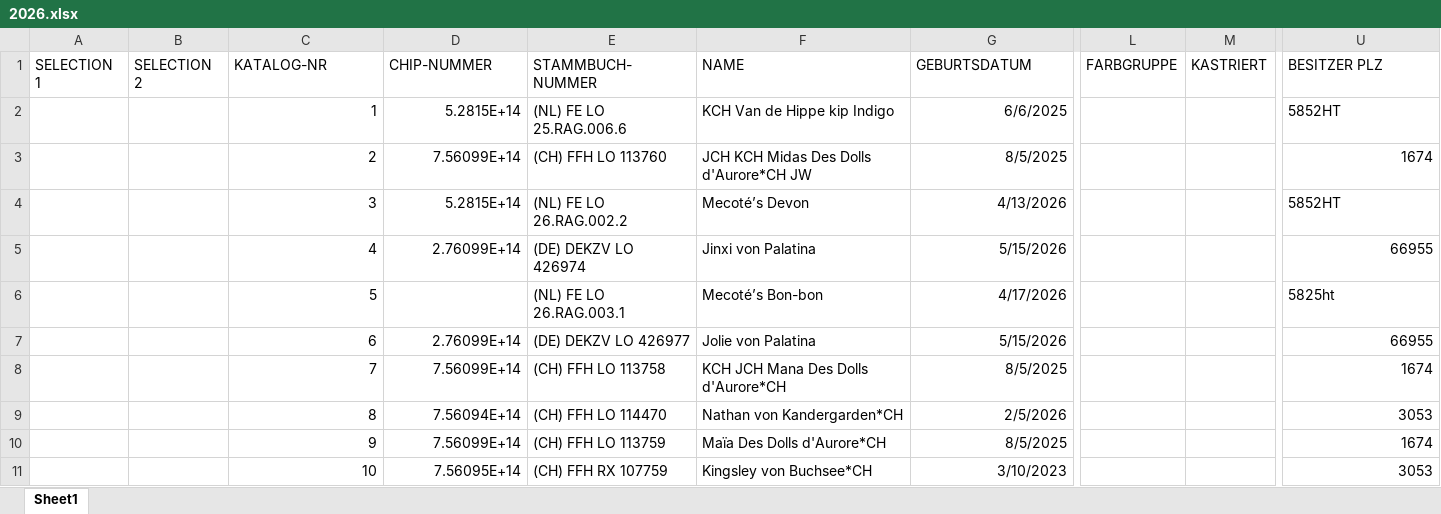
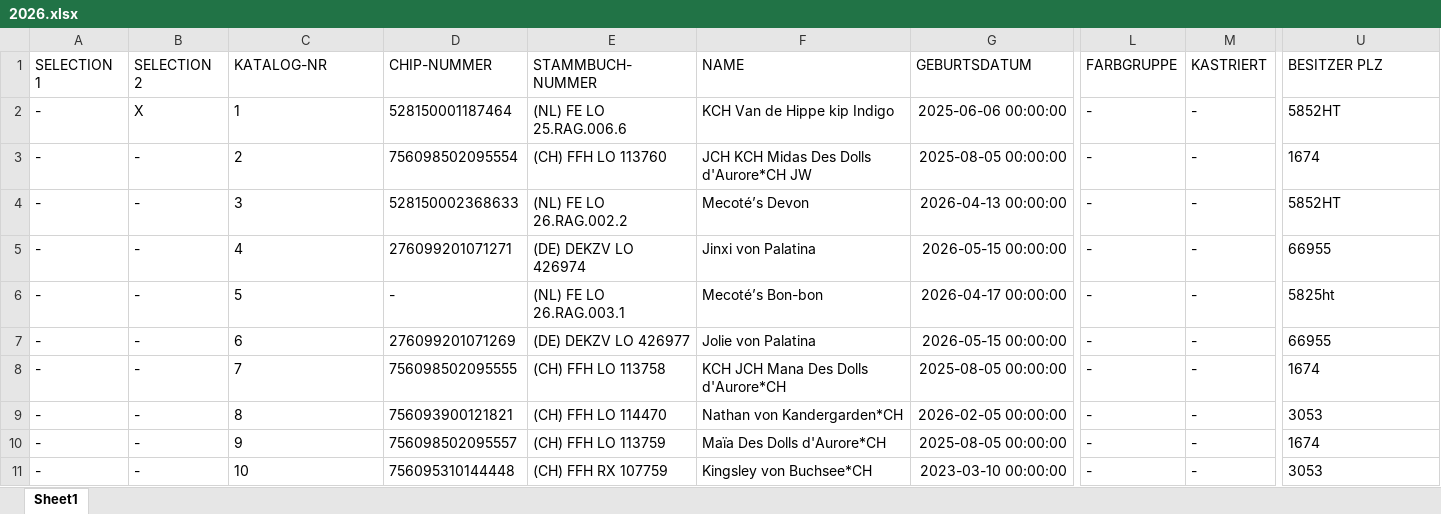
Before and after one commit to kecb-2026/burgdorf-2026, an Excel workbook: 2026.xlsx, sheet Sheet1, drawn as a sheet; only a part is shown, gaps mark what is left out; values as stored, in another font and other column widths than the file's, no borders; the diff covers the shown part only; the diff names each change by its address in the sheet, - before the commit and + after, or states it on an @@ line.

Commit message:
Live Katalog-Korrektur via Streamlit Data Editor

```diff
--- a/2026.xlsx (sheet Sheet1)
+++ b/2026.xlsx (sheet Sheet1)
-A2:A11 (SELECTION 1): (empty)
+A2:A11 (SELECTION 1): -
-B2 (SELECTION 2): (empty)
+B2 (SELECTION 2): X
-C2:C11 alignment: right
+C2:C11 alignment: left
-D2 (CHIP-NUMMER): 5.2815E+14
+D2 (CHIP-NUMMER): 528150001187464
-G2 (GEBURTSDATUM): 6/6/2025
+G2 (GEBURTSDATUM): 2025-06-06 00:00:00
-L2:L11 (FARBGRUPPE): (empty)
+L2:L11 (FARBGRUPPE): -
-M2:M11 (KASTRIERT): (empty)
+M2:M11 (KASTRIERT): -
-B3:B11 (SELECTION 2): (empty)
+B3:B11 (SELECTION 2): -
-D3 (CHIP-NUMMER): 7.56099E+14
+D3 (CHIP-NUMMER): 756098502095554
-G3 (GEBURTSDATUM): 8/5/2025
+G3 (GEBURTSDATUM): 2025-08-05 00:00:00
-U3 alignment: right
+U3 alignment: left
-D4 (CHIP-NUMMER): 5.2815E+14
+D4 (CHIP-NUMMER): 528150002368633
-G4 (GEBURTSDATUM): 4/13/2026
+G4 (GEBURTSDATUM): 2026-04-13 00:00:00
-D5 (CHIP-NUMMER): 2.76099E+14
+D5 (CHIP-NUMMER): 276099201071271
-G5 (GEBURTSDATUM): 5/15/2026
+G5 (GEBURTSDATUM): 2026-05-15 00:00:00
-U5 alignment: right
+U5 alignment: left
-D6 (CHIP-NUMMER): (empty)
+D6 (CHIP-NUMMER): -
-G6 (GEBURTSDATUM): 4/17/2026
+G6 (GEBURTSDATUM): 2026-04-17 00:00:00
-D7 (CHIP-NUMMER): 2.76099E+14
+D7 (CHIP-NUMMER): 276099201071269
-G7 (GEBURTSDATUM): 5/15/2026
+G7 (GEBURTSDATUM): 2026-05-15 00:00:00
-U7:U11 alignment: right
+U7:U11 alignment: left
-D8 (CHIP-NUMMER): 7.56099E+14
+D8 (CHIP-NUMMER): 756098502095555
-G8 (GEBURTSDATUM): 8/5/2025
+G8 (GEBURTSDATUM): 2025-08-05 00:00:00
-D9 (CHIP-NUMMER): 7.56094E+14
+D9 (CHIP-NUMMER): 756093900121821
-G9 (GEBURTSDATUM): 2/5/2026
+G9 (GEBURTSDATUM): 2026-02-05 00:00:00
-D10 (CHIP-NUMMER): 7.56099E+14
+D10 (CHIP-NUMMER): 756098502095557
-G10 (GEBURTSDATUM): 8/5/2025
+G10 (GEBURTSDATUM): 2025-08-05 00:00:00
-D11 (CHIP-NUMMER): 7.56095E+14
+D11 (CHIP-NUMMER): 756095310144448
-G11 (GEBURTSDATUM): 3/10/2023
+G11 (GEBURTSDATUM): 2023-03-10 00:00:00
```
Also changed, not shown: 925 edited cells and cell formats elsewhere in this sheet.
